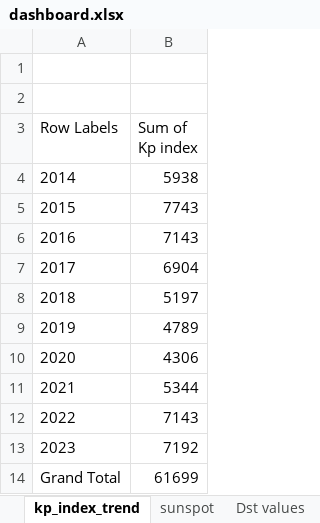
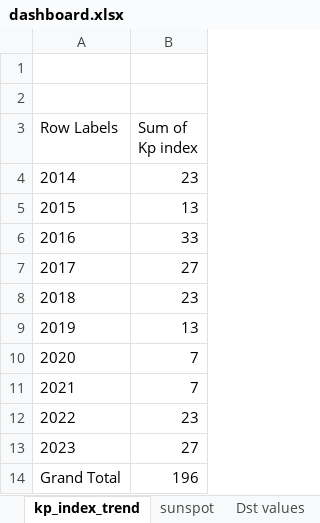
Before and after one commit to chinmayiacharya003/Ionospheric-TEC-predictions, an Excel workbook: dashboard.xlsx, sheet kp_index_trend, drawn as a sheet; values as stored, in another font and other column widths than the file's, no borders; charts and pictures not drawn; the diff names each change by its address in the sheet, - before the commit and + after, or states it on an @@ line.

```diff
--- a/dashboard.xlsx (sheet kp_index_trend)
+++ b/dashboard.xlsx (sheet kp_index_trend)
-B4 (Sum of Kp index): 5938
+B4 (Sum of Kp index): 23
-B5 (Sum of Kp index): 7743
+B5 (Sum of Kp index): 13
-B6 (Sum of Kp index): 7143
+B6 (Sum of Kp index): 33
-B7 (Sum of Kp index): 6904
+B7 (Sum of Kp index): 27
-B8 (Sum of Kp index): 5197
+B8 (Sum of Kp index): 23
-B9 (Sum of Kp index): 4789
+B9 (Sum of Kp index): 13
-B10 (Sum of Kp index): 4306
+B10 (Sum of Kp index): 7
-B11 (Sum of Kp index): 5344
+B11 (Sum of Kp index): 7
-B12 (Sum of Kp index): 7143
+B12 (Sum of Kp index): 23
-B13 (Sum of Kp index): 7192
+B13 (Sum of Kp index): 27
-B14 (Sum of Kp index): 61699
+B14 (Sum of Kp index): 196
```
Also changed, not shown: sheet Sheet7, other sheet tabs, charts or pictures, 3 other files.
